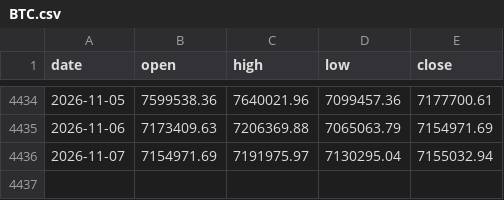
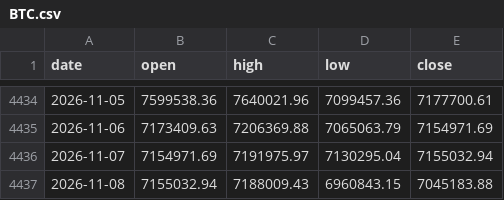
Before and after one commit to rangragstudio/MCXX-, a CSV file: data/BTC.csv, drawn as a sheet; only a part is shown, gaps mark what is left out.

```diff
--- a/data/BTC.csv
+++ b/data/BTC.csv
@@ -4436 +4436,2 @@ date,open,high,low,close
 2026-11-07,7154971.69,7191975.97,7130295.04,7155032.94
+2026-11-08,7155032.94,7188009.43,6960843.15,7045183.88
```
Also changed, not shown: data/CRUDEOILM.csv, data/GOLDPETAL.csv, 4 other files.
